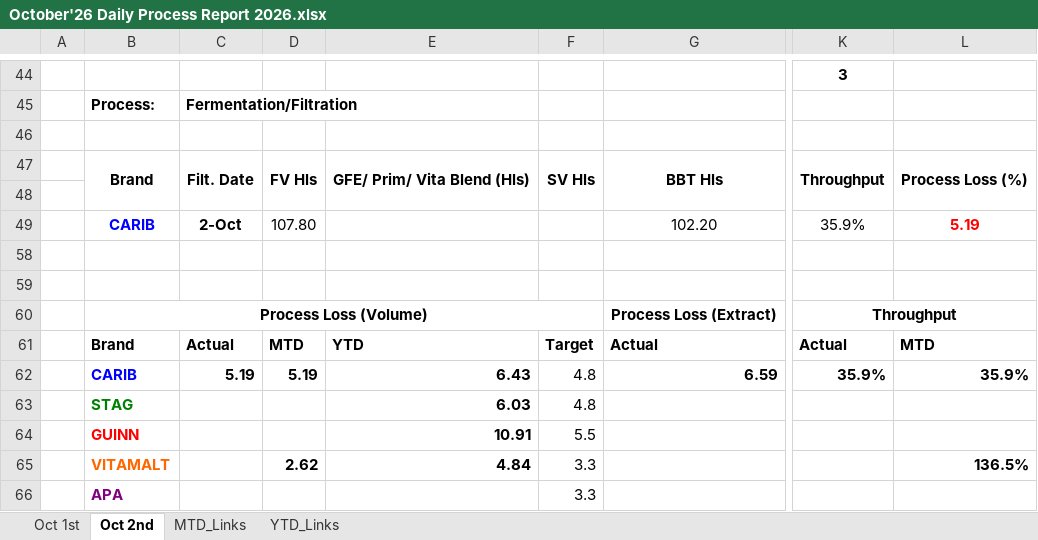
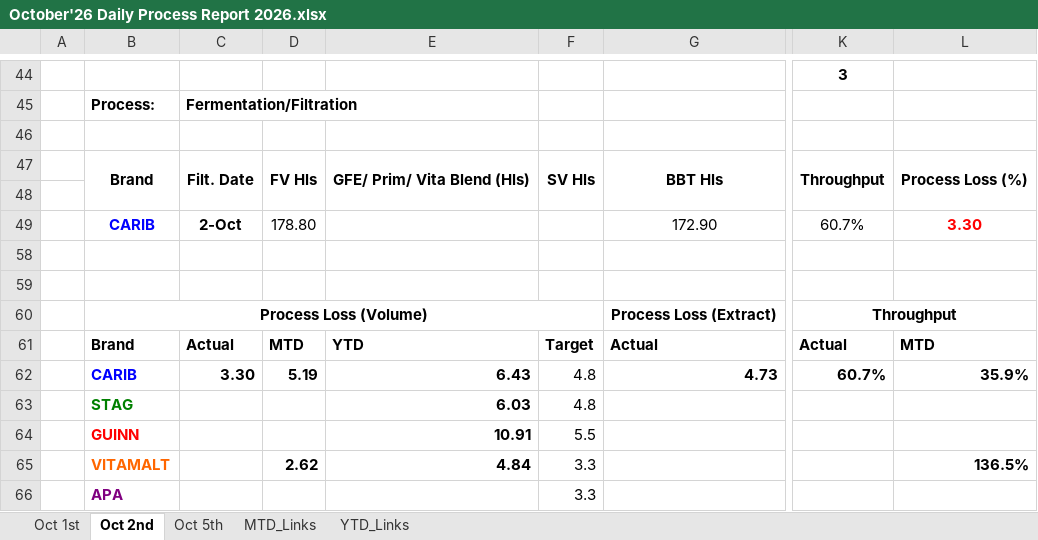
Before and after one commit to cbggrenada/dashboard, an Excel workbook: data/raw/October'26 Daily Process Report 2026.xlsx, sheet Oct 2nd, drawn as a sheet; only a part is shown, gaps mark what is left out; values as stored, in another font and other column widths than the file's, no borders; conditional formats not drawn; the diff names each change by its address in the sheet, - before the commit and + after, or states it on an @@ line.

```diff
--- a/data/raw/October'26 Daily Process Report 2026.xlsx (sheet Oct 2nd)
+++ b/data/raw/October'26 Daily Process Report 2026.xlsx (sheet Oct 2nd)
+sheet tab: Oct 5th
-D49: 107.80
+D49: 178.80
-G49: 102.20
+G49: 172.90
-K49: 35.9%
+K49: 60.7%
-L49: 5.19
+L49: 3.30
-C62: 5.19
+C62: 3.30
-G62: 6.59
+G62: 4.73
-K62: 35.9%
+K62: 60.7%
```
Also changed, not shown: sheet MTD_Links, sheet YTD_Links, formulas that keep their value.
